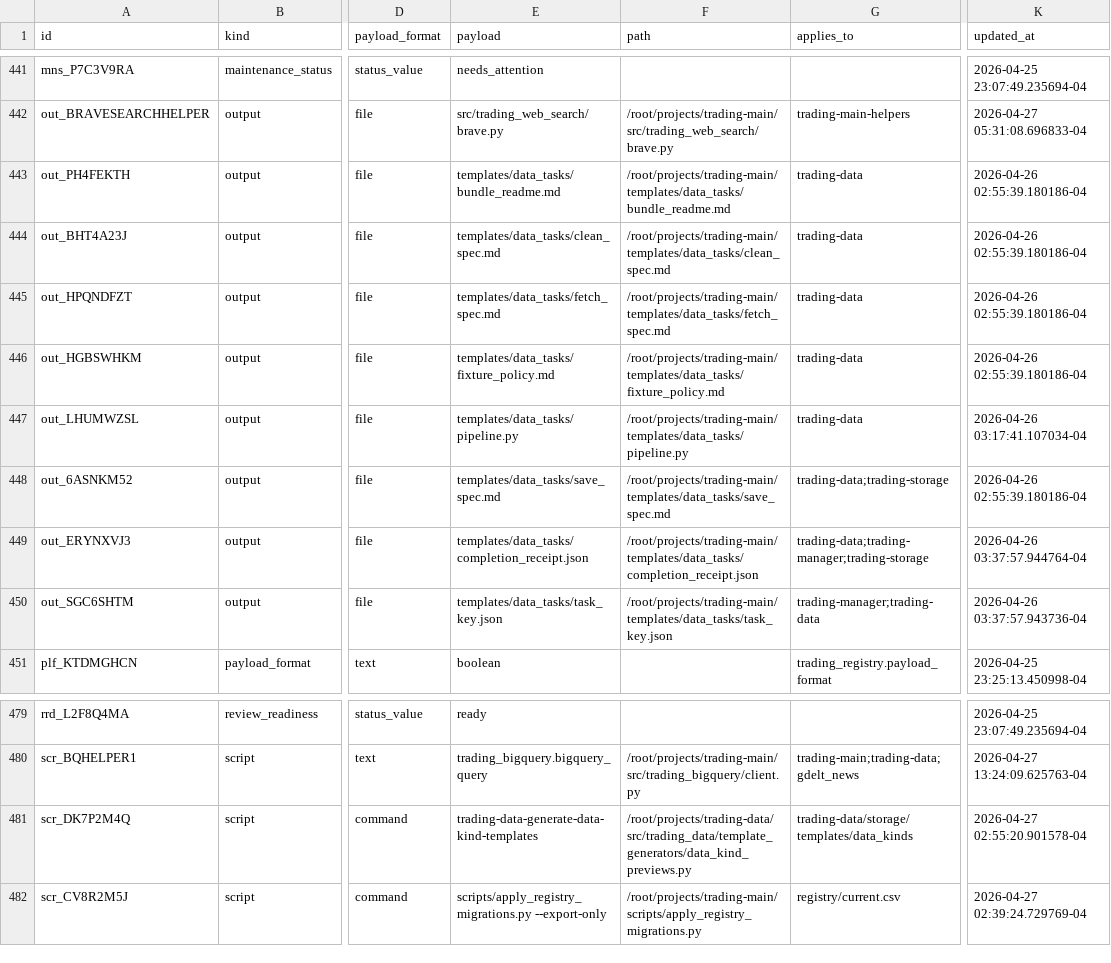
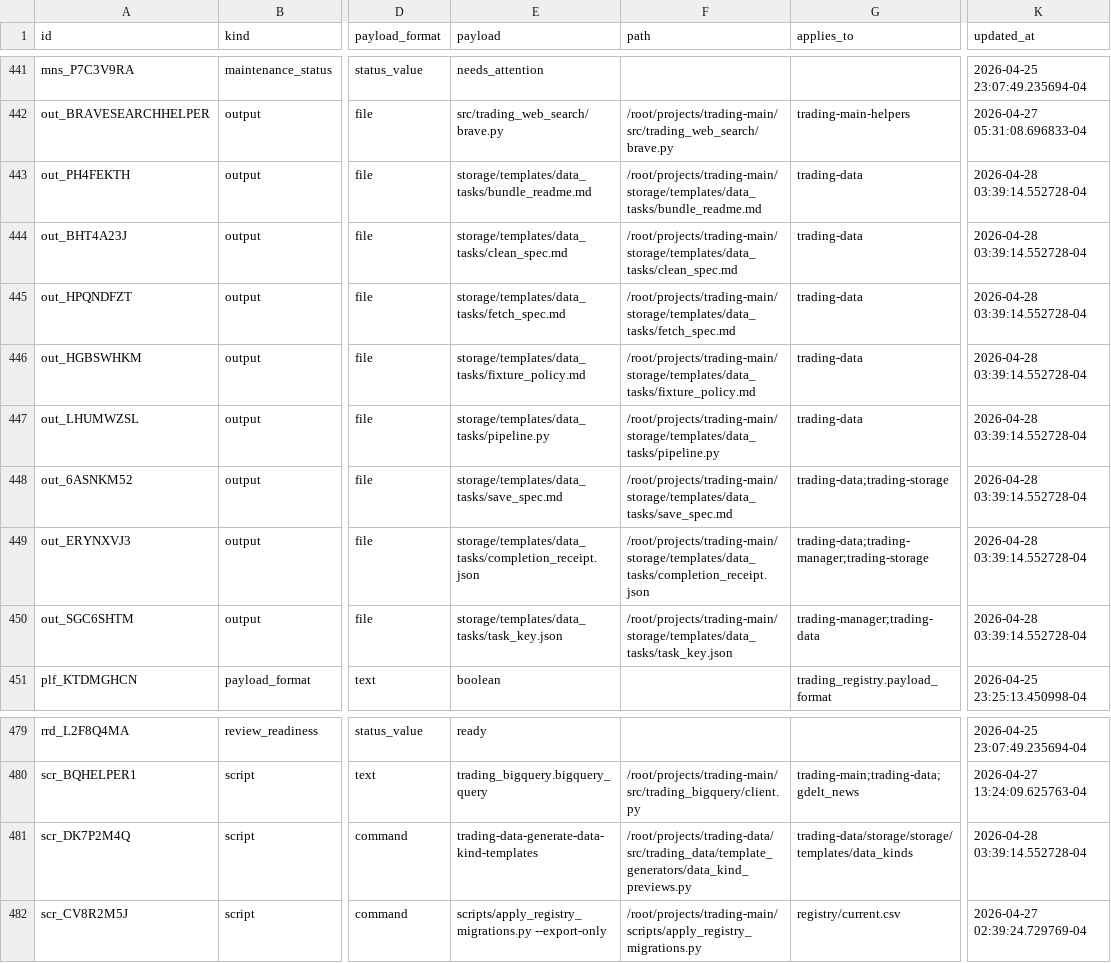
Before and after one commit to gilmore307/trading-manager, a CSV file: registry/current.csv, drawn as a sheet; only a part is shown, gaps mark what is left out; the diff names each change by its address in the sheet, - before the commit and + after, or states it on an @@ line.

Commit message:
Move reusable assets into storage

```diff
--- a/registry/current.csv
+++ b/registry/current.csv
-E443 (payload): templates/data_tasks/bundle_readme.md
+E443 (payload): storage/templates/data_tasks/bundle_readme.md
-F443 (path): /root/projects/trading-main/templates/data_tasks/bundle_readme.md
+F443 (path): /root/projects/trading-main/storage/templates/data_tasks/bundle_readme.md
-K443:K446 (updated_at): 2026-04-26 02:55:39.180186-04
+K443:K446 (updated_at): 2026-04-28 03:39:14.552728-04
-E444 (payload): templates/data_tasks/clean_spec.md
+E444 (payload): storage/templates/data_tasks/clean_spec.md
-F444 (path): /root/projects/trading-main/templates/data_tasks/clean_spec.md
+F444 (path): /root/projects/trading-main/storage/templates/data_tasks/clean_spec.md
-E445 (payload): templates/data_tasks/fetch_spec.md
+E445 (payload): storage/templates/data_tasks/fetch_spec.md
-F445 (path): /root/projects/trading-main/templates/data_tasks/fetch_spec.md
+F445 (path): /root/projects/trading-main/storage/templates/data_tasks/fetch_spec.md
-E446 (payload): templates/data_tasks/fixture_policy.md
+E446 (payload): storage/templates/data_tasks/fixture_policy.md
-F446 (path): /root/projects/trading-main/templates/data_tasks/fixture_policy.md
+F446 (path): /root/projects/trading-main/storage/templates/data_tasks/fixture_policy.md
-E447 (payload): templates/data_tasks/pipeline.py
+E447 (payload): storage/templates/data_tasks/pipeline.py
-F447 (path): /root/projects/trading-main/templates/data_tasks/pipeline.py
+F447 (path): /root/projects/trading-main/storage/templates/data_tasks/pipeline.py
-K447 (updated_at): 2026-04-26 03:17:41.107034-04
+K447 (updated_at): 2026-04-28 03:39:14.552728-04
-E448 (payload): templates/data_tasks/save_spec.md
+E448 (payload): storage/templates/data_tasks/save_spec.md
-F448 (path): /root/projects/trading-main/templates/data_tasks/save_spec.md
+F448 (path): /root/projects/trading-main/storage/templates/data_tasks/save_spec.md
-K448 (updated_at): 2026-04-26 02:55:39.180186-04
+K448 (updated_at): 2026-04-28 03:39:14.552728-04
-E449 (payload): templates/data_tasks/completion_receipt.json
+E449 (payload): storage/templates/data_tasks/completion_receipt.json
-F449 (path): /root/projects/trading-main/templates/data_tasks/completion_receipt.json
+F449 (path): /root/projects/trading-main/storage/templates/data_tasks/completion_receipt.json
-K449 (updated_at): 2026-04-26 03:37:57.944764-04
+K449 (updated_at): 2026-04-28 03:39:14.552728-04
-E450 (payload): templates/data_tasks/task_key.json
+E450 (payload): storage/templates/data_tasks/task_key.json
-F450 (path): /root/projects/trading-main/templates/data_tasks/task_key.json
+F450 (path): /root/projects/trading-main/storage/templates/data_tasks/task_key.json
-K450 (updated_at): 2026-04-26 03:37:57.943736-04
+K450 (updated_at): 2026-04-28 03:39:14.552728-04
-G481 (applies_to): trading-data/storage/templates/data_kinds
+G481 (applies_to): trading-data/storage/storage/templates/data_kinds
-K481 (updated_at): 2026-04-27 02:55:20.901578-04
+K481 (updated_at): 2026-04-28 03:39:14.552728-04
```
Also changed, not shown: 25 other files.
